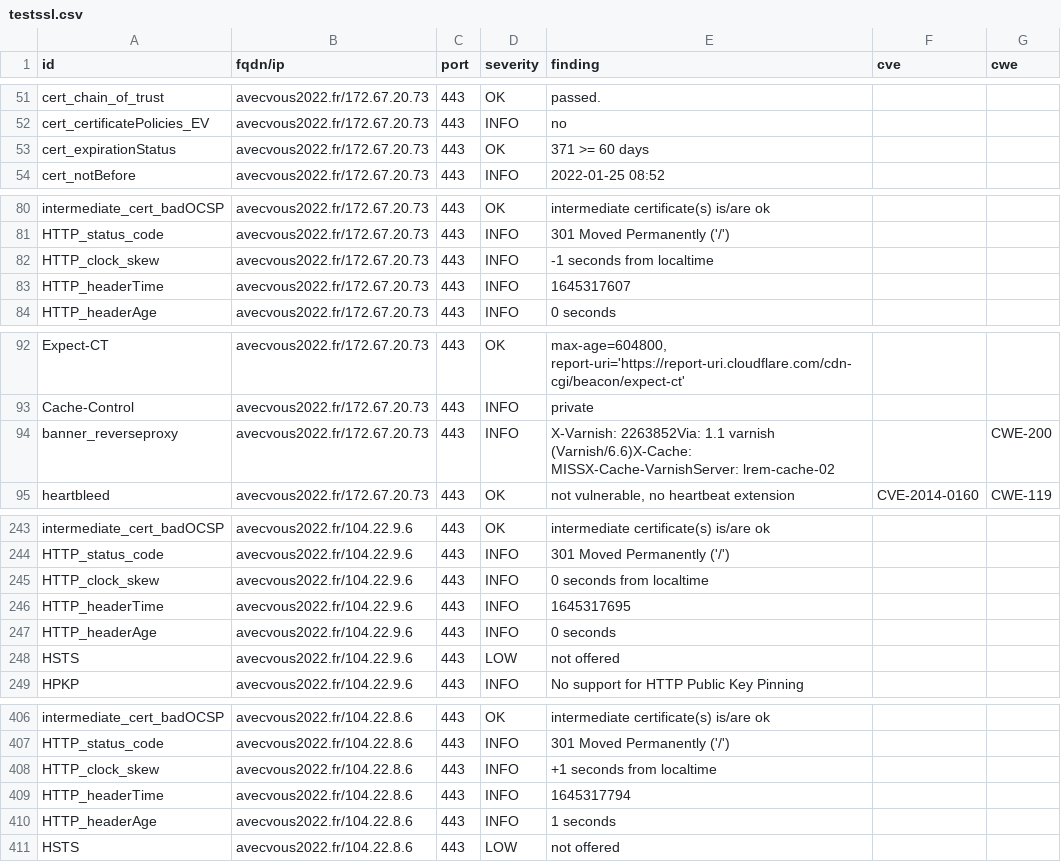
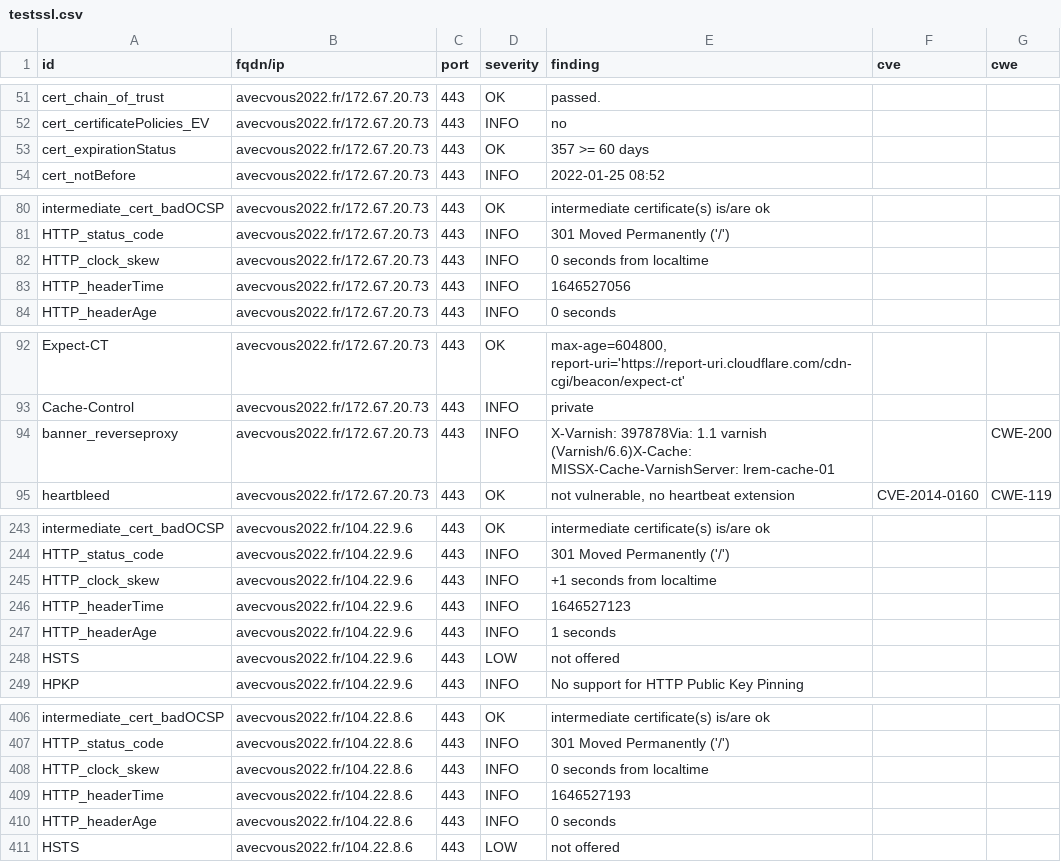
Before and after one commit to revolunet/candidats-2022, a CSV file: results/aHR0cHM6Ly9hdmVjdm91czIwMjIuZnI=/testssl.csv, drawn as a sheet; only a part is shown, gaps mark what is left out; the diff covers the shown part only.

```diff
--- a/results/aHR0cHM6Ly9hdmVjdm91czIwMjIuZnI=/testssl.csv
+++ b/results/aHR0cHM6Ly9hdmVjdm91czIwMjIuZnI=/testssl.csv
@@ -52,3 +52,3 @@
 "cert_certificatePolicies_EV","avecvous2022.fr/172.67.20.73","443","INFO","no","",""
-"cert_expirationStatus","avecvous2022.fr/172.67.20.73","443","OK","371 >= 60 days","",""
+"cert_expirationStatus","avecvous2022.fr/172.67.20.73","443","OK","357 >= 60 days","",""
 "cert_notBefore","avecvous2022.fr/172.67.20.73","443","INFO","2022-01-25 08:52","",""
@@ -81,4 +81,4 @@
 "HTTP_status_code","avecvous2022.fr/172.67.20.73","443","INFO","301 Moved Permanently ('/')","",""
-"HTTP_clock_skew","avecvous2022.fr/172.67.20.73","443","INFO","-1 seconds from localtime","",""
-"HTTP_headerTime","avecvous2022.fr/172.67.20.73","443","INFO","1645317607","",""
+"HTTP_clock_skew","avecvous2022.fr/172.67.20.73","443","INFO","0 seconds from localtime","",""
+"HTTP_headerTime","avecvous2022.fr/172.67.20.73","443","INFO","1646527056","",""
 "HTTP_headerAge","avecvous2022.fr/172.67.20.73","443","INFO","0 seconds","",""
@@ -93,3 +93,3 @@
 "Cache-Control","avecvous2022.fr/172.67.20.73","443","INFO","private","",""
-"banner_reverseproxy","avecvous2022.fr/172.67.20.73","443","INFO","X-Varnish: 2263852Via: 1.1 varnish (Varnish/6.6)X-Cache: MISSX-Cache-VarnishServer: lrem-cache-02","","CWE-200"
+"banner_reverseproxy","avecvous2022.fr/172.67.20.73","443","INFO","X-Varnish: 397878Via: 1.1 varnish (Varnish/6.6)X-Cache: MISSX-Cache-VarnishServer: lrem-cache-01","","CWE-200"
 "heartbleed","avecvous2022.fr/172.67.20.73","443","OK","not vulnerable, no heartbeat extension","CVE-2014-0160","CWE-119"
@@ -244,5 +244,5 @@
 "HTTP_status_code","avecvous2022.fr/104.22.9.6","443","INFO","301 Moved Permanently ('/')","",""
-"HTTP_clock_skew","avecvous2022.fr/104.22.9.6","443","INFO","0 seconds from localtime","",""
-"HTTP_headerTime","avecvous2022.fr/104.22.9.6","443","INFO","1645317695","",""
-"HTTP_headerAge","avecvous2022.fr/104.22.9.6","443","INFO","0 seconds","",""
+"HTTP_clock_skew","avecvous2022.fr/104.22.9.6","443","INFO","+1 seconds from localtime","",""
+"HTTP_headerTime","avecvous2022.fr/104.22.9.6","443","INFO","1646527123","",""
+"HTTP_headerAge","avecvous2022.fr/104.22.9.6","443","INFO","1 seconds","",""
 "HSTS","avecvous2022.fr/104.22.9.6","443","LOW","not offered","",""
@@ -407,5 +407,5 @@
 "HTTP_status_code","avecvous2022.fr/104.22.8.6","443","INFO","301 Moved Permanently ('/')","",""
-"HTTP_clock_skew","avecvous2022.fr/104.22.8.6","443","INFO","+1 seconds from localtime","",""
-"HTTP_headerTime","avecvous2022.fr/104.22.8.6","443","INFO","1645317794","",""
-"HTTP_headerAge","avecvous2022.fr/104.22.8.6","443","INFO","1 seconds","",""
+"HTTP_clock_skew","avecvous2022.fr/104.22.8.6","443","INFO","0 seconds from localtime","",""
+"HTTP_headerTime","avecvous2022.fr/104.22.8.6","443","INFO","1646527193","",""
+"HTTP_headerAge","avecvous2022.fr/104.22.8.6","443","INFO","0 seconds","",""
 "HSTS","avecvous2022.fr/104.22.8.6","443","LOW","not offered","",""
```
Also changed, not shown: 5 edited cells elsewhere in this file, 8 other files.
